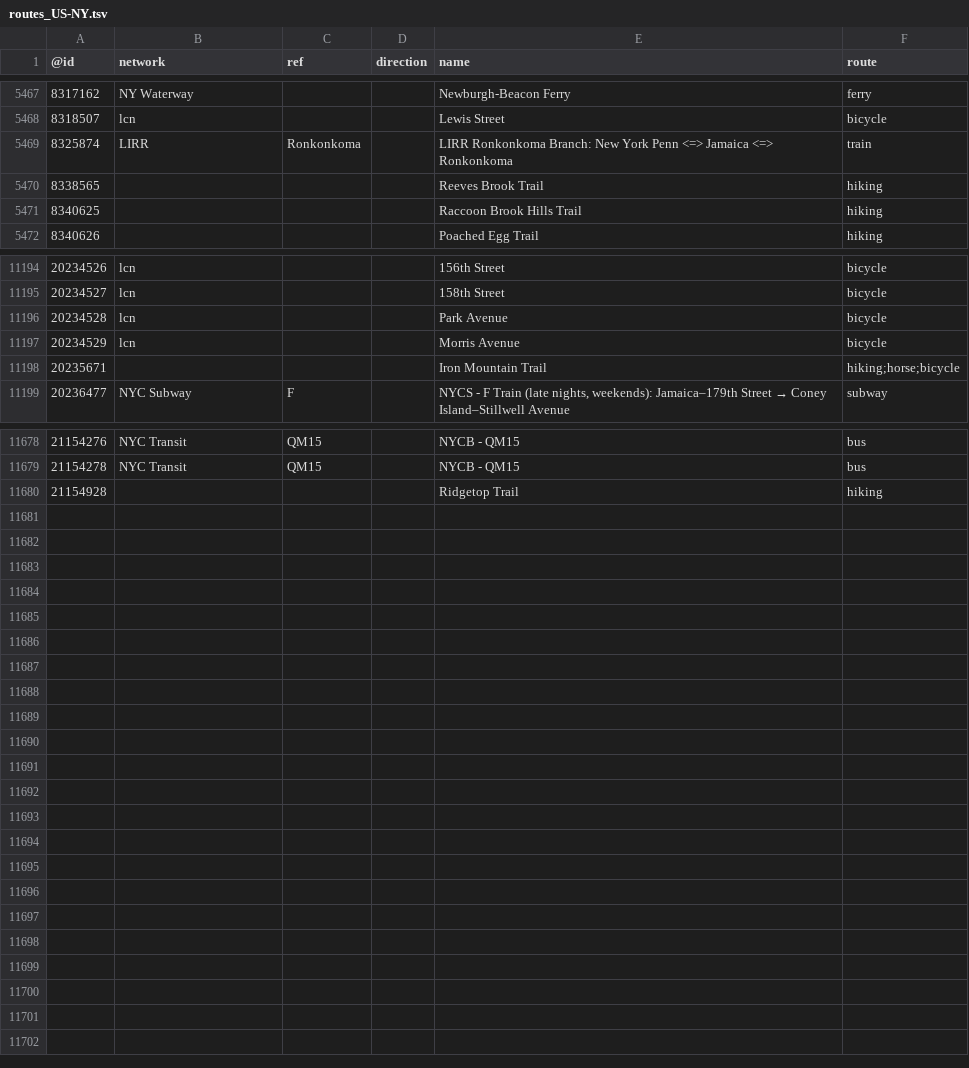
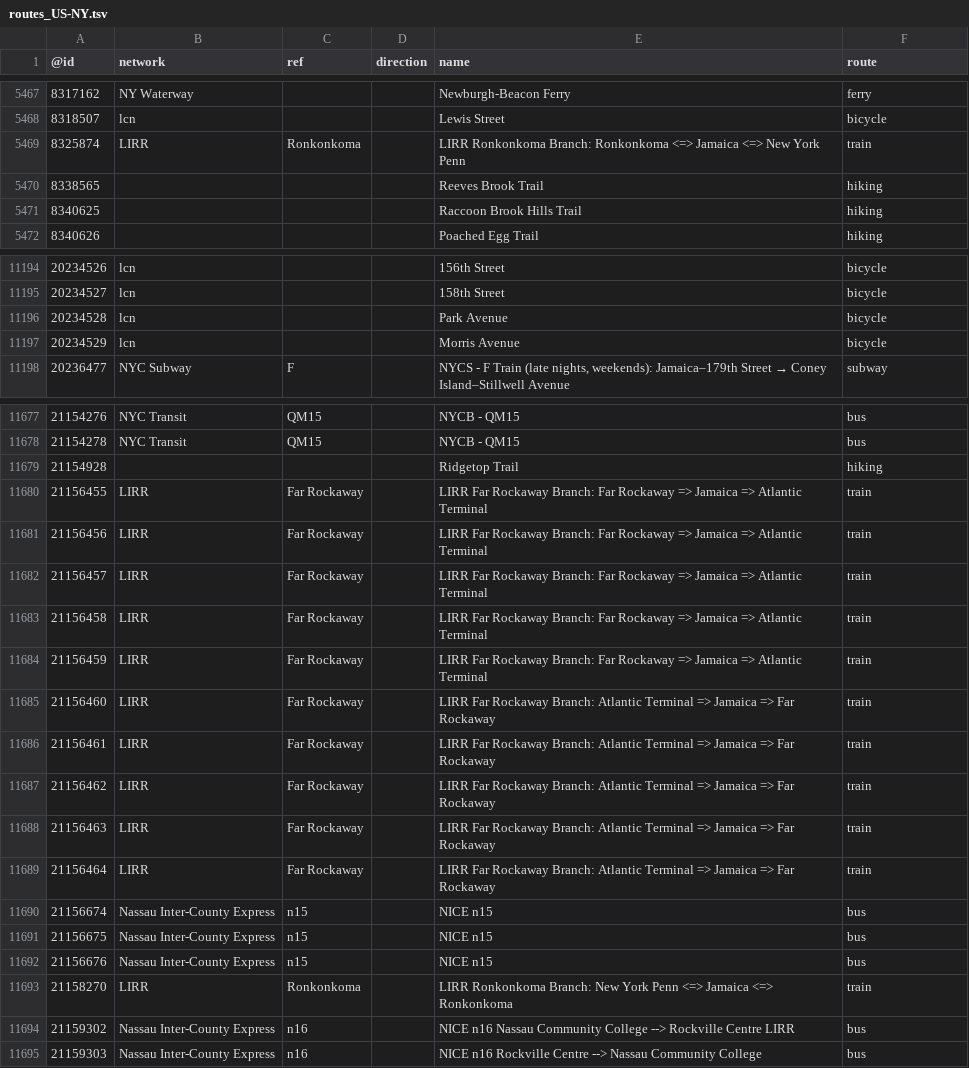
Before and after one commit to nickrsan/osm-us-route-relation-changes, a TSV file: tsv/routes_US-NY.tsv, drawn as a sheet; only a part is shown, gaps mark what is left out.

```diff
--- a/tsv/routes_US-NY.tsv
+++ b/tsv/routes_US-NY.tsv
@@ -5468,3 +5468,3 @@
 8318507	lcn			Lewis Street	bicycle
-8325874	LIRR	Ronkonkoma		LIRR Ronkonkoma Branch: New York Penn <=> Jamaica <=> Ronkonkoma	train
+8325874	LIRR	Ronkonkoma		LIRR Ronkonkoma Branch: Ronkonkoma <=> Jamaica <=> New York Penn	train
 8338565				Reeves Brook Trail	hiking
@@ -11197,3 +11197,2 @@
 20234529	lcn			Morris Avenue	bicycle
-20235671				Iron Mountain Trail	hiking;horse;bicycle
 20236477	NYC Subway	F		"NYCS - F Train (late nights, weekends): Jamaica–179th Street → Coney Island–Stillwell Avenue"	subway
@@ -11680 +11679,17 @@
 21154928				Ridgetop Trail	hiking
+21156455	LIRR	Far Rockaway		LIRR Far Rockaway Branch: Far Rockaway => Jamaica => Atlantic Terminal	train
+21156456	LIRR	Far Rockaway		LIRR Far Rockaway Branch: Far Rockaway => Jamaica => Atlantic Terminal	train
+21156457	LIRR	Far Rockaway		LIRR Far Rockaway Branch: Far Rockaway => Jamaica => Atlantic Terminal	train
+21156458	LIRR	Far Rockaway		LIRR Far Rockaway Branch: Far Rockaway => Jamaica => Atlantic Terminal	train
+21156459	LIRR	Far Rockaway		LIRR Far Rockaway Branch: Far Rockaway => Jamaica => Atlantic Terminal	train
+21156460	LIRR	Far Rockaway		LIRR Far Rockaway Branch: Atlantic Terminal => Jamaica => Far Rockaway	train
+21156461	LIRR	Far Rockaway		LIRR Far Rockaway Branch: Atlantic Terminal => Jamaica => Far Rockaway	train
+21156462	LIRR	Far Rockaway		LIRR Far Rockaway Branch: Atlantic Terminal => Jamaica => Far Rockaway	train
+21156463	LIRR	Far Rockaway		LIRR Far Rockaway Branch: Atlantic Terminal => Jamaica => Far Rockaway	train
+21156464	LIRR	Far Rockaway		LIRR Far Rockaway Branch: Atlantic Terminal => Jamaica => Far Rockaway	train
+21156674	Nassau Inter-County Express	n15		NICE n15	bus
+21156675	Nassau Inter-County Express	n15		NICE n15	bus
+21156676	Nassau Inter-County Express	n15		NICE n15	bus
+21158270	LIRR	Ronkonkoma		LIRR Ronkonkoma Branch: New York Penn <=> Jamaica <=> Ronkonkoma	train
+21159302	Nassau Inter-County Express	n16		NICE n16 Nassau Community College --> Rockville Centre LIRR	bus
+21159303	Nassau Inter-County Express	n16		NICE n16 Rockville Centre --> Nassau Community College	bus
```
Also changed, not shown: tsv/routes_US-AL.tsv, tsv/routes_US-CA.tsv, 5 other files.
